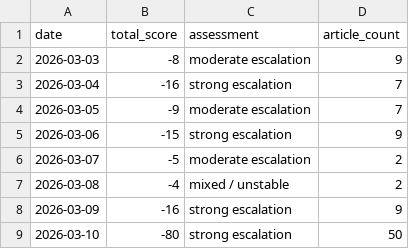
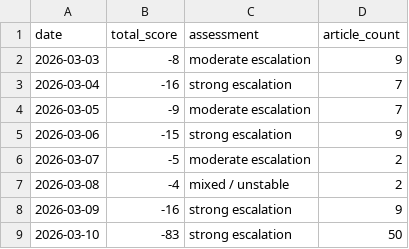
Before and after one commit to mikloshetzer-sketch/conflict-end-matrix, a CSV file: data/conflict_history.csv, drawn as a sheet.

```diff
--- a/data/conflict_history.csv
+++ b/data/conflict_history.csv
@@ -8,2 +8,2 @@ date,total_score,assessment,article_count
 2026-03-09,-16,strong escalation,9
-2026-03-10,-80,strong escalation,50
+2026-03-10,-83,strong escalation,50
```
Also changed, not shown: 6 other files.
